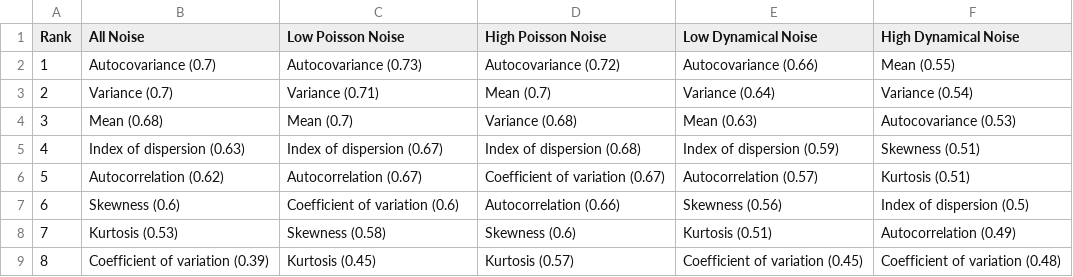
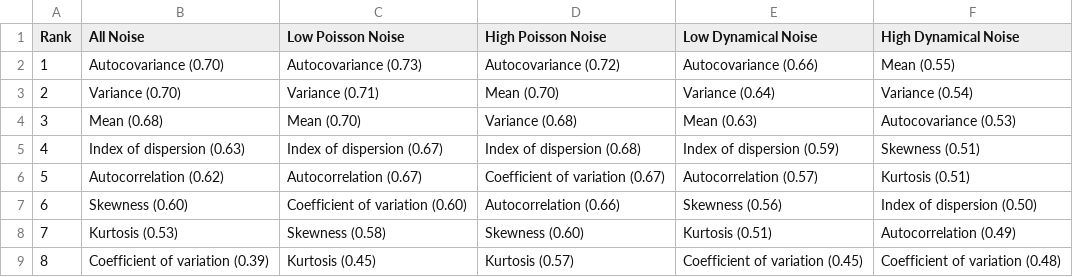
Before and after one commit to arnold-c/CSDNoise, a CSV file: manuscript/manuscript_files/tables/auc-comparison.csv, drawn as a sheet.

```diff
--- a/manuscript/manuscript_files/tables/auc-comparison.csv
+++ b/manuscript/manuscript_files/tables/auc-comparison.csv
@@ -1,9 +1,9 @@
 Rank,All Noise,Low Poisson Noise,High Poisson Noise,Low Dynamical Noise,High Dynamical Noise
-1,Autocovariance (0.7),Autocovariance (0.73),Autocovariance (0.72),Autocovariance (0.66),Mean (0.55)
-2,Variance (0.7),Variance (0.71),Mean (0.7),Variance (0.64),Variance (0.54)
-3,Mean (0.68),Mean (0.7),Variance (0.68),Mean (0.63),Autocovariance (0.53)
+1,Autocovariance (0.70),Autocovariance (0.73),Autocovariance (0.72),Autocovariance (0.66),Mean (0.55)
+2,Variance (0.70),Variance (0.71),Mean (0.70),Variance (0.64),Variance (0.54)
+3,Mean (0.68),Mean (0.70),Variance (0.68),Mean (0.63),Autocovariance (0.53)
 4,Index of dispersion (0.63),Index of dispersion (0.67),Index of dispersion (0.68),Index of dispersion (0.59),Skewness (0.51)
 5,Autocorrelation (0.62),Autocorrelation (0.67),Coefficient of variation (0.67),Autocorrelation (0.57),Kurtosis (0.51)
-6,Skewness (0.6),Coefficient of variation (0.6),Autocorrelation (0.66),Skewness (0.56),Index of dispersion (0.5)
-7,Kurtosis (0.53),Skewness (0.58),Skewness (0.6),Kurtosis (0.51),Autocorrelation (0.49)
+6,Skewness (0.60),Coefficient of variation (0.60),Autocorrelation (0.66),Skewness (0.56),Index of dispersion (0.50)
+7,Kurtosis (0.53),Skewness (0.58),Skewness (0.60),Kurtosis (0.51),Autocorrelation (0.49)
 8,Coefficient of variation (0.39),Kurtosis (0.45),Kurtosis (0.57),Coefficient of variation (0.45),Coefficient of variation (0.48)
```
Also changed, not shown: manuscript/manuscript_files/tables/accuracy-comparison.csv, manuscript/manuscript_files/tables/alert-accuracy-auc-comparison.csv, 40 other files.
